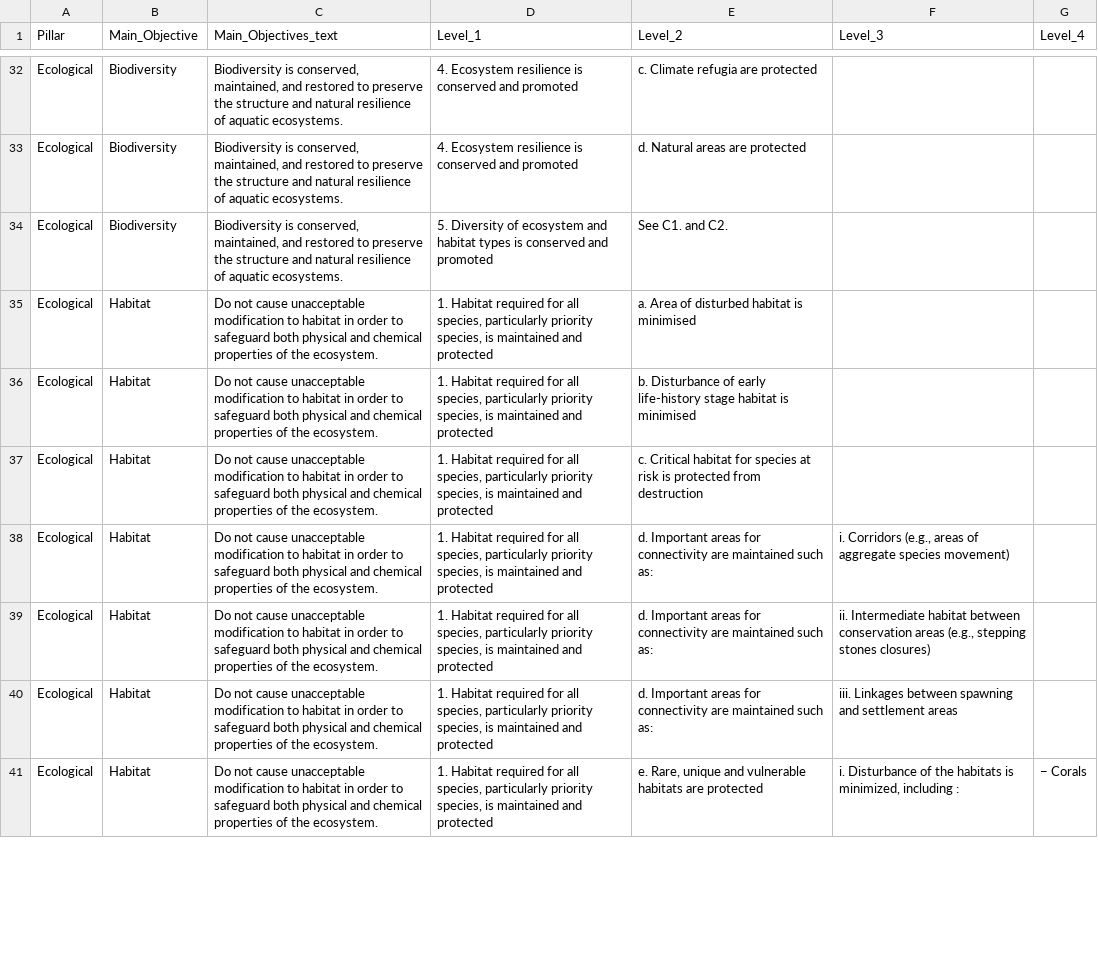
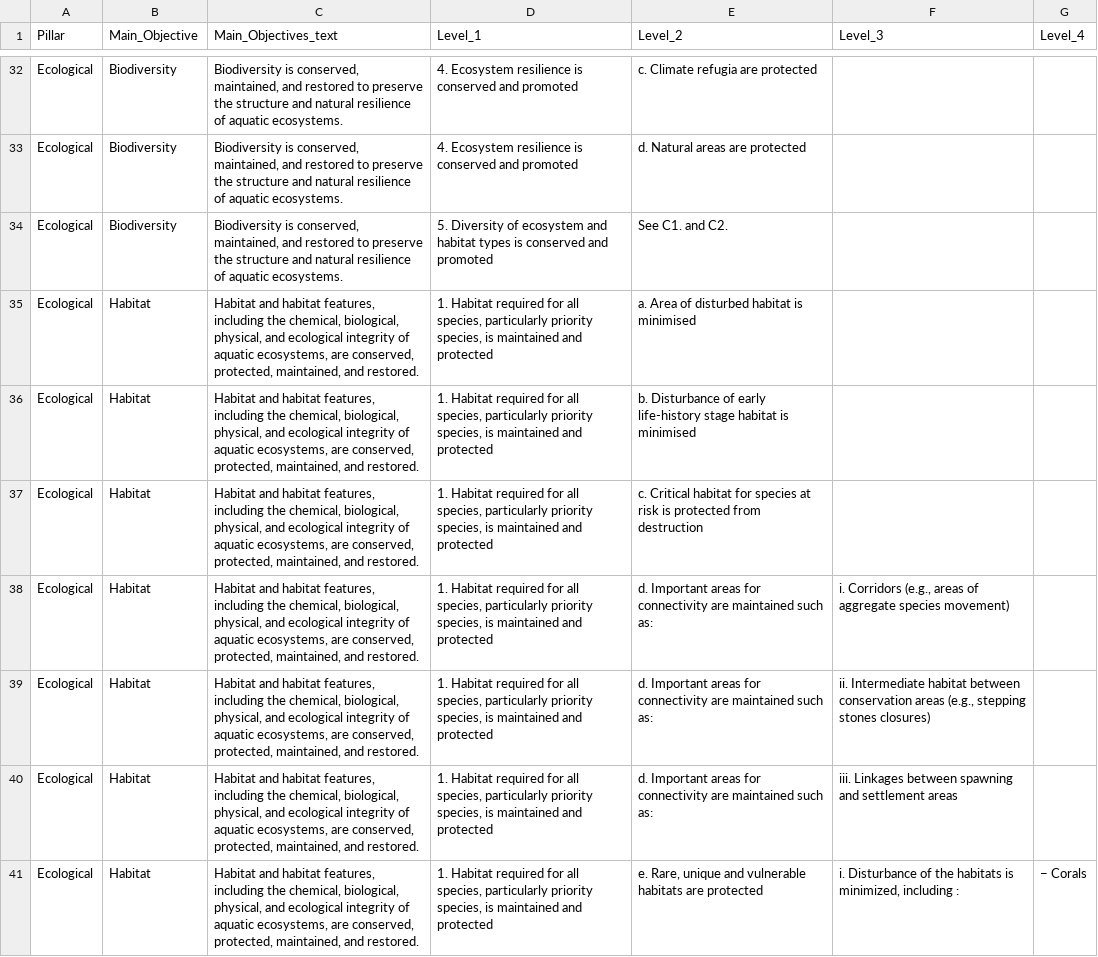
Before and after one commit to AtlanticR/EBMapp, a CSV file: data/EBM Framework Spreadsheet 3-Nov-2025.csv, drawn as a sheet; only a part is shown, gaps mark what is left out; the diff covers the shown part only.

Commit message:
short label and main text

```diff
--- a/data/EBM Framework Spreadsheet 3-Nov-2025.csv
+++ b/data/EBM Framework Spreadsheet 3-Nov-2025.csv
@@ -46,15 +46,15 @@ Ecological,Biodiversity,"Biodiversity is conserved, maintained, and restored to
 Ecological,Biodiversity,"Biodiversity is conserved, maintained, and restored to preserve the structure and natural resilience of aquatic ecosystems.",5. Diversity of ecosystem and habitat types is conserved and promoted ,See C1. and C2. ,,
-Ecological,Habitat ,Do not cause unacceptable modification to habitat in order to safeguard both physical and chemical properties of the ecosystem.,"1. Habitat required for all species, particularly priority species, is maintained and protected","a. Area of disturbed habitat is minimised
-",,
-Ecological,Habitat ,Do not cause unacceptable modification to habitat in order to safeguard both physical and chemical properties of the ecosystem.,"1. Habitat required for all species, particularly priority species, is maintained and protected",b. Disturbance of early life-history stage habitat is minimised,,
-Ecological,Habitat ,Do not cause unacceptable modification to habitat in order to safeguard both physical and chemical properties of the ecosystem.,"1. Habitat required for all species, particularly priority species, is maintained and protected","c.	 Critical habitat for species at risk is protected from destruction ",,
-Ecological,Habitat ,Do not cause unacceptable modification to habitat in order to safeguard both physical and chemical properties of the ecosystem.,"1. Habitat required for all species, particularly priority species, is maintained and protected",d. Important areas for connectivity are maintained such as:,"i. 	Corridors (e.g., areas of aggregate species movement)
-
-",
-Ecological,Habitat ,Do not cause unacceptable modification to habitat in order to safeguard both physical and chemical properties of the ecosystem.,"1. Habitat required for all species, particularly priority species, is maintained and protected",d. Important areas for connectivity are maintained such as:,"ii. 	Intermediate habitat between conservation areas (e.g., stepping stones closures)",
-Ecological,Habitat ,Do not cause unacceptable modification to habitat in order to safeguard both physical and chemical properties of the ecosystem.,"1. Habitat required for all species, particularly priority species, is maintained and protected",d. Important areas for connectivity are maintained such as:,"iii. 	Linkages between spawning and settlement areas",
-Ecological,Habitat ,Do not cause unacceptable modification to habitat in order to safeguard both physical and chemical properties of the ecosystem.,"1. Habitat required for all species, particularly priority species, is maintained and protected","e. Rare, unique and vulnerable habitats are protected
-","i. Disturbance of the habitats is minimized, including :
-","− Corals
-
-"
+Ecological,Habitat ,"Habitat and habitat features, including the chemical, biological, physical, and ecological integrity of aquatic ecosystems, are conserved, protected, maintained, and restored.","1. Habitat required for all species, particularly priority species, is maintained and protected","a. Area of disturbed habitat is minimised
+",,
+Ecological,Habitat ,"Habitat and habitat features, including the chemical, biological, physical, and ecological integrity of aquatic ecosystems, are conserved, protected, maintained, and restored.","1. Habitat required for all species, particularly priority species, is maintained and protected",b. Disturbance of early life-history stage habitat is minimised,,
+Ecological,Habitat ,"Habitat and habitat features, including the chemical, biological, physical, and ecological integrity of aquatic ecosystems, are conserved, protected, maintained, and restored.","1. Habitat required for all species, particularly priority species, is maintained and protected","c.	 Critical habitat for species at risk is protected from destruction ",,
+Ecological,Habitat ,"Habitat and habitat features, including the chemical, biological, physical, and ecological integrity of aquatic ecosystems, are conserved, protected, maintained, and restored.","1. Habitat required for all species, particularly priority species, is maintained and protected",d. Important areas for connectivity are maintained such as:,"i. 	Corridors (e.g., areas of aggregate species movement)
+
+",
+Ecological,Habitat ,"Habitat and habitat features, including the chemical, biological, physical, and ecological integrity of aquatic ecosystems, are conserved, protected, maintained, and restored.","1. Habitat required for all species, particularly priority species, is maintained and protected",d. Important areas for connectivity are maintained such as:,"ii. 	Intermediate habitat between conservation areas (e.g., stepping stones closures)",
+Ecological,Habitat ,"Habitat and habitat features, including the chemical, biological, physical, and ecological integrity of aquatic ecosystems, are conserved, protected, maintained, and restored.","1. Habitat required for all species, particularly priority species, is maintained and protected",d. Important areas for connectivity are maintained such as:,"iii. 	Linkages between spawning and settlement areas",
+Ecological,Habitat ,"Habitat and habitat features, including the chemical, biological, physical, and ecological integrity of aquatic ecosystems, are conserved, protected, maintained, and restored.","1. Habitat required for all species, particularly priority species, is maintained and protected","e. Rare, unique and vulnerable habitats are protected
+","i. Disturbance of the habitats is minimized, including :
+","− Corals
+
+"
```
Also changed, not shown: 42 edited cells elsewhere in this file, 1 other file.
